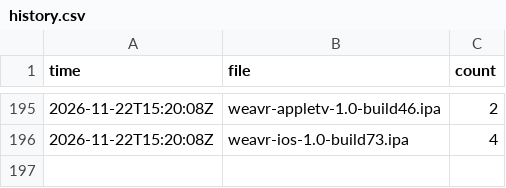
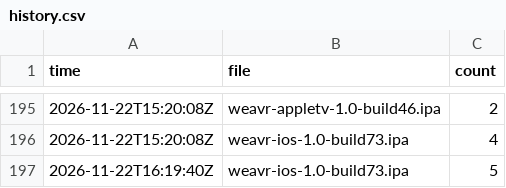
Before and after one commit to bishop-actual/app-repo, a CSV file: stats/history.csv, drawn as a sheet; only a part is shown, gaps mark what is left out.

```diff
--- a/stats/history.csv
+++ b/stats/history.csv
@@ -196 +196,2 @@ time,file,count
 2026-11-22T15:20:08Z,weavr-ios-1.0-build73.ipa,4
+2026-11-22T16:19:40Z,weavr-ios-1.0-build73.ipa,5
```
Also changed, not shown: 2 other files.
